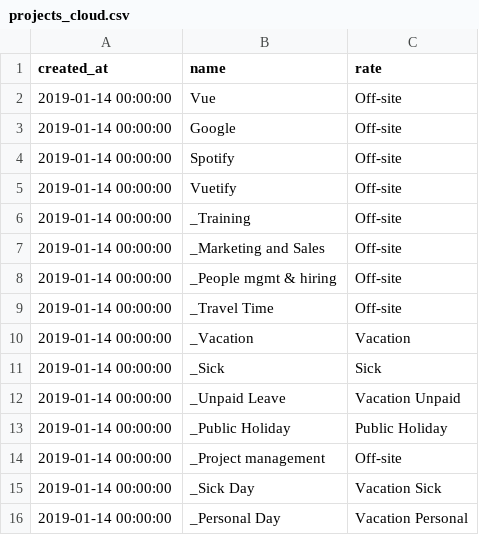
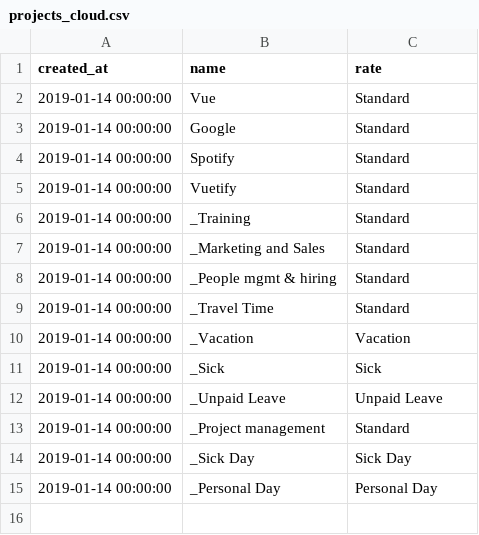
Before and after one commit to valasek/timesheet, a CSV file: server/data/projects_cloud.csv, drawn as a sheet.

```diff
--- a/server/data/projects_cloud.csv
+++ b/server/data/projects_cloud.csv
@@ -1,16 +1,15 @@
 created_at,name,rate
-"2019-01-14 00:00:00","Vue","Off-site"
-"2019-01-14 00:00:00","Google","Off-site"
-"2019-01-14 00:00:00","Spotify","Off-site"
-"2019-01-14 00:00:00","Vuetify","Off-site"
-"2019-01-14 00:00:00","_Training","Off-site"
-"2019-01-14 00:00:00","_Marketing and Sales","Off-site"
-"2019-01-14 00:00:00","_People mgmt & hiring","Off-site"
-"2019-01-14 00:00:00","_Travel Time","Off-site"
+"2019-01-14 00:00:00","Vue","Standard"
+"2019-01-14 00:00:00","Google","Standard"
+"2019-01-14 00:00:00","Spotify","Standard"
+"2019-01-14 00:00:00","Vuetify","Standard"
+"2019-01-14 00:00:00","_Training","Standard"
+"2019-01-14 00:00:00","_Marketing and Sales","Standard"
+"2019-01-14 00:00:00","_People mgmt & hiring","Standard"
+"2019-01-14 00:00:00","_Travel Time","Standard"
 "2019-01-14 00:00:00","_Vacation","Vacation"
 "2019-01-14 00:00:00","_Sick","Sick"
-"2019-01-14 00:00:00","_Unpaid Leave","Vacation Unpaid"
-"2019-01-14 00:00:00","_Public Holiday","Public Holiday"
-"2019-01-14 00:00:00","_Project management","Off-site"
-"2019-01-14 00:00:00","_Sick Day","Vacation Sick"
-"2019-01-14 00:00:00","_Personal Day","Vacation Personal"
+"2019-01-14 00:00:00","_Unpaid Leave","Unpaid Leave"
+"2019-01-14 00:00:00","_Project management","Standard"
+"2019-01-14 00:00:00","_Sick Day","Sick Day"
+"2019-01-14 00:00:00","_Personal Day","Personal Day"
```
Also changed, not shown: server/data/rates_cloud.csv, server/data/reported_records_cloud.csv, 14 other files.
